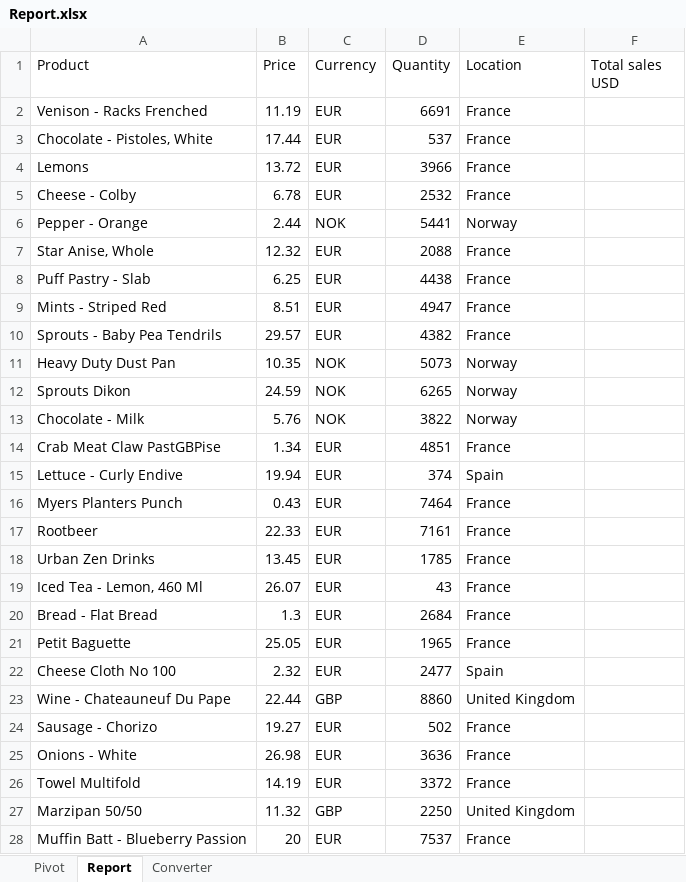
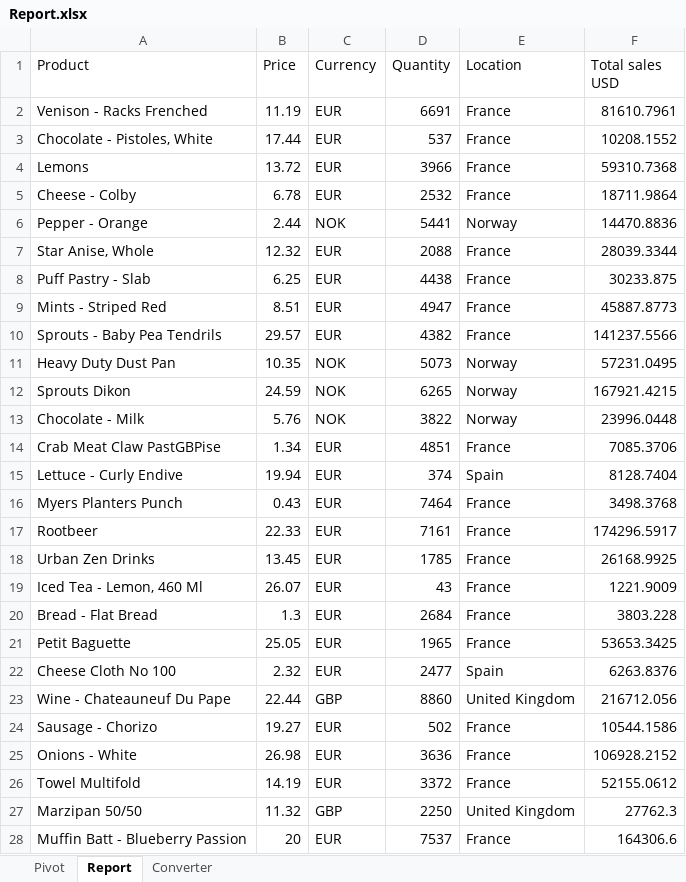
Before and after one commit to mszydlowski82/UIPath, an Excel workbook: UIStudiox/Currency-Converter_Working-Files/Currency_converter/Report.xlsx, sheet Report, drawn as a sheet; only a part is shown; values as stored, in another font and other column widths than the file's, no borders; the diff covers the shown part only; the diff names each change by its address in the sheet, - before the commit and + after, or states it on an @@ line.

```diff
--- a/UIStudiox/Currency-Converter_Working-Files/Currency_converter/Report.xlsx (sheet Report)
+++ b/UIStudiox/Currency-Converter_Working-Files/Currency_converter/Report.xlsx (sheet Report)
-F2 (Total sales USD): (empty)
+F2 (Total sales USD): 81610.7961
-F3 (Total sales USD): (empty)
+F3 (Total sales USD): 10208.1552
-F4 (Total sales USD): (empty)
+F4 (Total sales USD): 59310.7368
-F5 (Total sales USD): (empty)
+F5 (Total sales USD): 18711.9864
-F6 (Total sales USD): (empty)
+F6 (Total sales USD): 14470.8836
-F7 (Total sales USD): (empty)
+F7 (Total sales USD): 28039.3344
-F8 (Total sales USD): (empty)
+F8 (Total sales USD): 30233.875
-F9 (Total sales USD): (empty)
+F9 (Total sales USD): 45887.8773
-F10 (Total sales USD): (empty)
+F10 (Total sales USD): 141237.5566
-F11 (Total sales USD): (empty)
+F11 (Total sales USD): 57231.0495
-F12 (Total sales USD): (empty)
+F12 (Total sales USD): 167921.4215
-F13 (Total sales USD): (empty)
+F13 (Total sales USD): 23996.0448
-F14 (Total sales USD): (empty)
+F14 (Total sales USD): 7085.3706
-F15 (Total sales USD): (empty)
+F15 (Total sales USD): 8128.7404
-F16 (Total sales USD): (empty)
+F16 (Total sales USD): 3498.3768
-F17 (Total sales USD): (empty)
+F17 (Total sales USD): 174296.5917
-F18 (Total sales USD): (empty)
+F18 (Total sales USD): 26168.9925
-F19 (Total sales USD): (empty)
+F19 (Total sales USD): 1221.9009
-F20 (Total sales USD): (empty)
+F20 (Total sales USD): 3803.228
-F21 (Total sales USD): (empty)
+F21 (Total sales USD): 53653.3425
-F22 (Total sales USD): (empty)
+F22 (Total sales USD): 6263.8376
-F23 (Total sales USD): (empty)
+F23 (Total sales USD): 216712.056
-F24 (Total sales USD): (empty)
+F24 (Total sales USD): 10544.1586
-F25 (Total sales USD): (empty)
+F25 (Total sales USD): 106928.2152
-F26 (Total sales USD): (empty)
+F26 (Total sales USD): 52155.0612
-F27 (Total sales USD): (empty)
+F27 (Total sales USD): 27762.3
-F28 (Total sales USD): (empty)
+F28 (Total sales USD): 164306.6
```
Also changed, not shown: 22 edited cells elsewhere in this sheet, sheet Converter, 8 other files.
